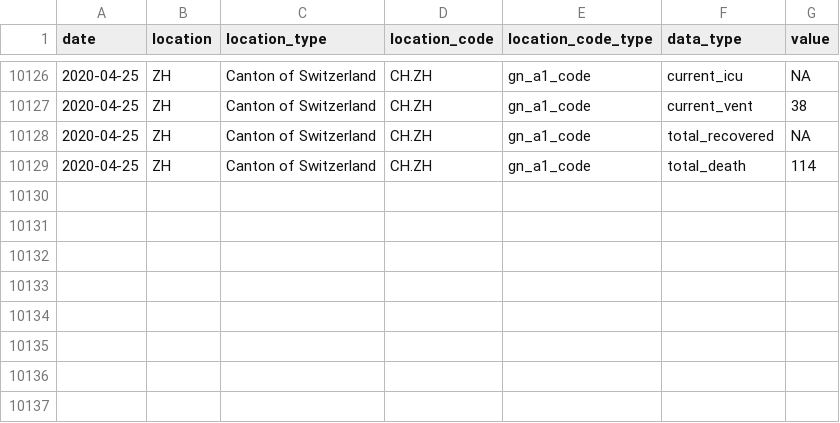
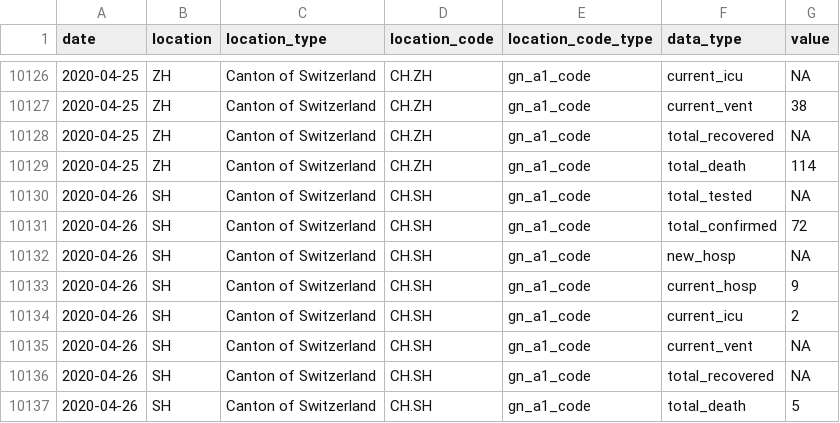
Before and after one commit to Covid19R/covid19swiss, a CSV file: csv/covid19swiss.csv, drawn as a sheet; only a part is shown, gaps mark what is left out.

Commit message:
Update italy total data

```diff
--- a/csv/covid19swiss.csv
+++ b/csv/covid19swiss.csv
@@ -10129 +10129,9 @@
 2020-04-25,"ZH","Canton of Switzerland","CH.ZH","gn_a1_code","total_death",114
+2020-04-26,"SH","Canton of Switzerland","CH.SH","gn_a1_code","total_tested",NA
+2020-04-26,"SH","Canton of Switzerland","CH.SH","gn_a1_code","total_confirmed",72
+2020-04-26,"SH","Canton of Switzerland","CH.SH","gn_a1_code","new_hosp",NA
+2020-04-26,"SH","Canton of Switzerland","CH.SH","gn_a1_code","current_hosp",9
+2020-04-26,"SH","Canton of Switzerland","CH.SH","gn_a1_code","current_icu",2
+2020-04-26,"SH","Canton of Switzerland","CH.SH","gn_a1_code","current_vent",NA
+2020-04-26,"SH","Canton of Switzerland","CH.SH","gn_a1_code","total_recovered",NA
+2020-04-26,"SH","Canton of Switzerland","CH.SH","gn_a1_code","total_death",5
```
Also changed, not shown: 1 other file.
